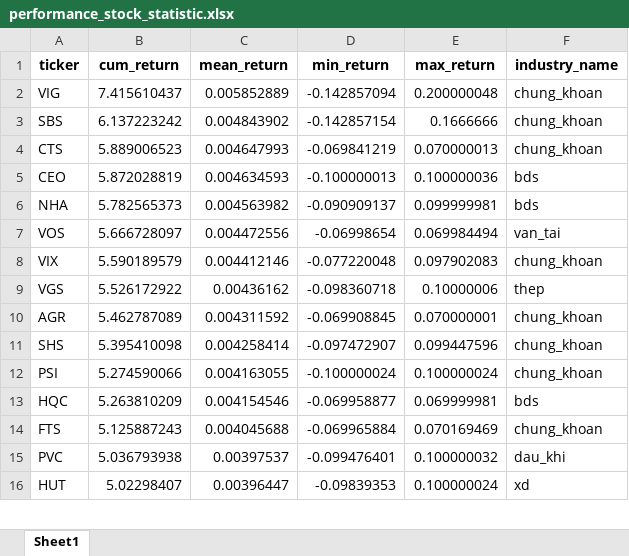
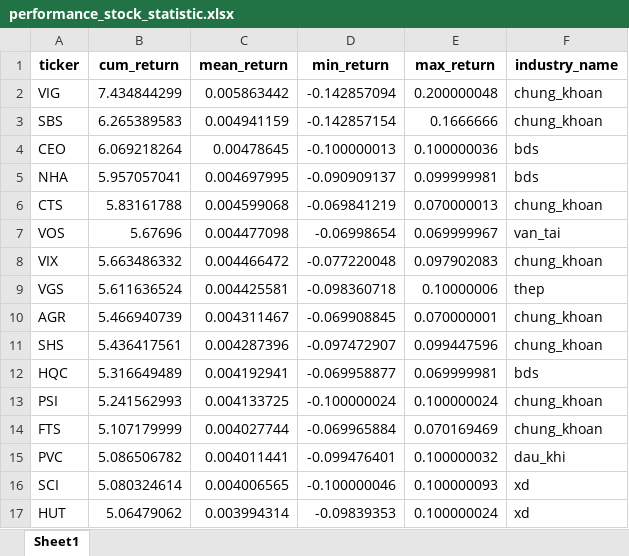
Before and after one commit to twan507/py-app, an Excel workbook: .xlsx/performance_stock_statistic.xlsx, sheet Sheet1, drawn as a sheet; only a part is shown; values as stored, in another font and other column widths than the file's, no borders; removed rows and columns are numbered as before the commit, all else as after; the diff covers the shown part only; the diff names each change by its address in the sheet, - before the commit and + after, or states it on an @@ line.

```diff
--- a/.xlsx/performance_stock_statistic.xlsx (sheet Sheet1)
+++ b/.xlsx/performance_stock_statistic.xlsx (sheet Sheet1)
-B2 (cum_return): 7.415610437
+B2 (cum_return): 7.434844299
-C2 (mean_return): 0.005852889
+C2 (mean_return): 0.005863442
-B3 (cum_return): 6.137223242
+B3 (cum_return): 6.265389583
-C3 (mean_return): 0.004843902
+C3 (mean_return): 0.004941159
-row 4: CTS | 5.889006523 | 0.004647993 | -0.069841219 | 0.070000013 | chung_khoan
-B4 (cum_return): 5.872028819
+B4 (cum_return): 6.069218264
-C4 (mean_return): 0.004634593
+C4 (mean_return): 0.00478645
-B5 (cum_return): 5.782565373
+B5 (cum_return): 5.957057041
-C5 (mean_return): 0.004563982
+C5 (mean_return): 0.004697995
+row 6: CTS | 5.83161788 | 0.004599068 | -0.069841219 | 0.070000013 | chung_khoan
-B7 (cum_return): 5.666728097
+B7 (cum_return): 5.67696
-C7 (mean_return): 0.004472556
+C7 (mean_return): 0.004477098
-E7 (max_return): 0.069984494
+E7 (max_return): 0.069999967
-B8 (cum_return): 5.590189579
+B8 (cum_return): 5.663486332
-C8 (mean_return): 0.004412146
+C8 (mean_return): 0.004466472
-B9 (cum_return): 5.526172922
+B9 (cum_return): 5.611636524
-C9 (mean_return): 0.00436162
+C9 (mean_return): 0.004425581
-B10 (cum_return): 5.462787089
+B10 (cum_return): 5.466940739
-C10 (mean_return): 0.004311592
+C10 (mean_return): 0.004311467
-B11 (cum_return): 5.395410098
+B11 (cum_return): 5.436417561
-C11 (mean_return): 0.004258414
+C11 (mean_return): 0.004287396
-row 12: PSI | 5.274590066 | 0.004163055 | -0.100000024 | 0.100000024 | chung_khoan
-B12 (cum_return): 5.263810209
+B12 (cum_return): 5.316649489
-C12 (mean_return): 0.004154546
+C12 (mean_return): 0.004192941
+row 13: PSI | 5.241562993 | 0.004133725 | -0.100000024 | 0.100000024 | chung_khoan
-B14 (cum_return): 5.125887243
+B14 (cum_return): 5.107179999
-C14 (mean_return): 0.004045688
+C14 (mean_return): 0.004027744
-B15 (cum_return): 5.036793938
+B15 (cum_return): 5.086506782
-C15 (mean_return): 0.00397537
+C15 (mean_return): 0.004011441
+row 16: SCI | 5.080324614 | 0.004006565 | -0.100000046 | 0.100000093 | xd
-B17 (cum_return): 5.02298407
+B17 (cum_return): 5.06479062
-C17 (mean_return): 0.00396447
+C17 (mean_return): 0.003994314
```
Also changed, not shown: 97 added rows, 98 removed rows and 199 edited cells elsewhere in this sheet, .pbix/test_small_6stocks.xlsx, 7 other files.
